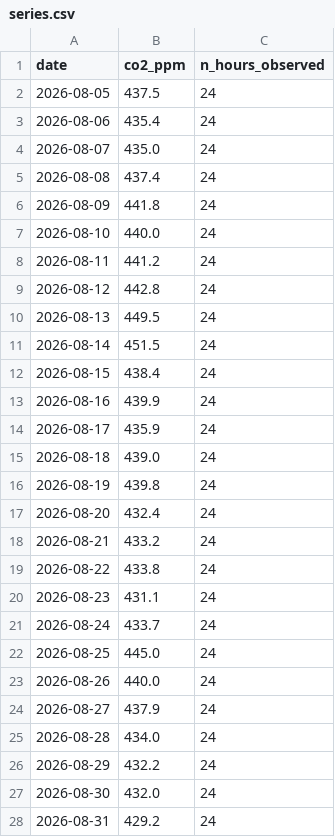
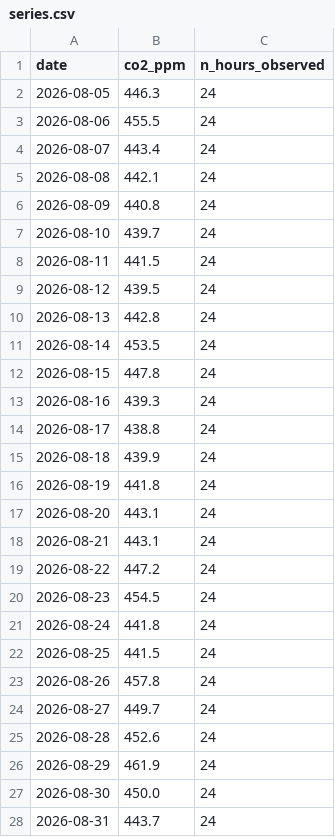
Before and after one commit to Paul72-hub/td-time-series, a CSV file: data/series.csv, drawn as a sheet; only a part is shown; the diff covers the shown part only.

```diff
--- a/data/series.csv
+++ b/data/series.csv
@@ -1,28 +1,28 @@
 date,co2_ppm,n_hours_observed
-2026-08-05,437.5,24
-2026-08-06,435.4,24
-2026-08-07,435.0,24
-2026-08-08,437.4,24
-2026-08-09,441.8,24
-2026-08-10,440.0,24
-2026-08-11,441.2,24
-2026-08-12,442.8,24
-2026-08-13,449.5,24
-2026-08-14,451.5,24
-2026-08-15,438.4,24
-2026-08-16,439.9,24
-2026-08-17,435.9,24
-2026-08-18,439.0,24
-2026-08-19,439.8,24
-2026-08-20,432.4,24
-2026-08-21,433.2,24
-2026-08-22,433.8,24
-2026-08-23,431.1,24
-2026-08-24,433.7,24
-2026-08-25,445.0,24
-2026-08-26,440.0,24
-2026-08-27,437.9,24
-2026-08-28,434.0,24
-2026-08-29,432.2,24
-2026-08-30,432.0,24
-2026-08-31,429.2,24
+2026-08-05,446.3,24
+2026-08-06,455.5,24
+2026-08-07,443.4,24
+2026-08-08,442.1,24
+2026-08-09,440.8,24
+2026-08-10,439.7,24
+2026-08-11,441.5,24
+2026-08-12,439.5,24
+2026-08-13,442.8,24
+2026-08-14,453.5,24
+2026-08-15,447.8,24
+2026-08-16,439.3,24
+2026-08-17,438.8,24
+2026-08-18,439.9,24
+2026-08-19,441.8,24
+2026-08-20,443.1,24
+2026-08-21,443.1,24
+2026-08-22,447.2,24
+2026-08-23,454.5,24
+2026-08-24,441.8,24
+2026-08-25,441.5,24
+2026-08-26,457.8,24
+2026-08-27,449.7,24
+2026-08-28,452.6,24
+2026-08-29,461.9,24
+2026-08-30,450.0,24
+2026-08-31,443.7,24
```
Also changed, not shown: 63 edited cells elsewhere in this file, 1 other file.
